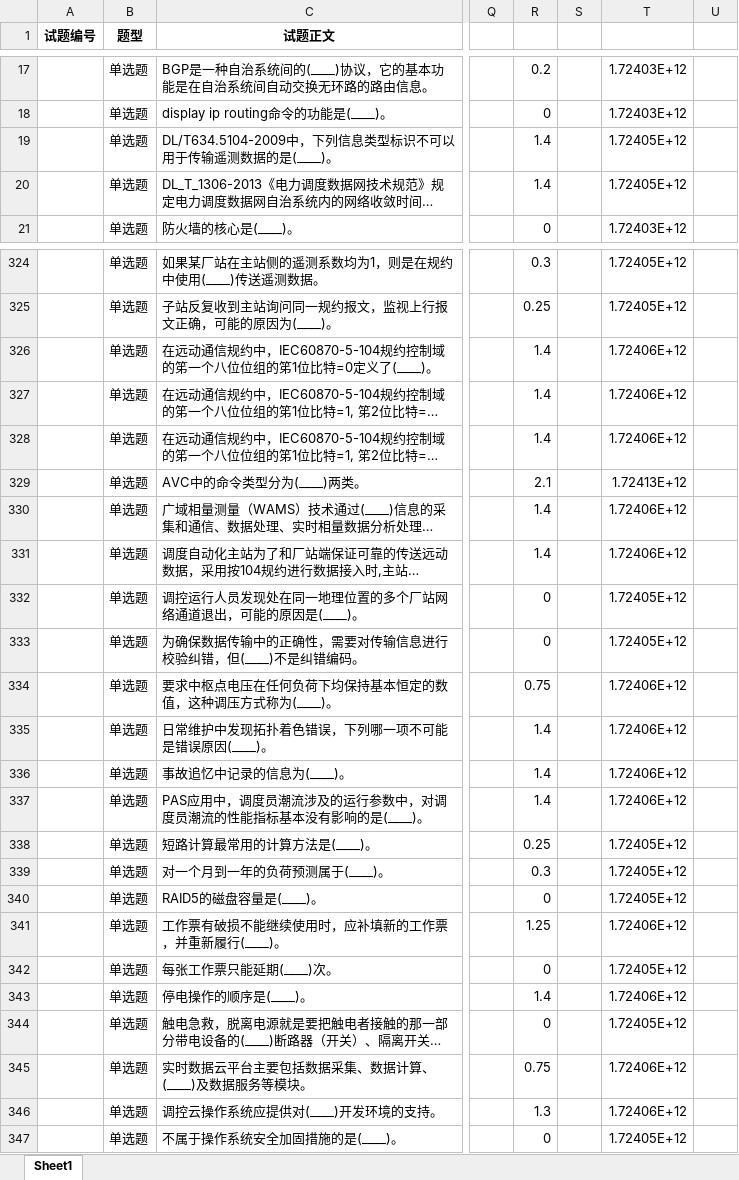
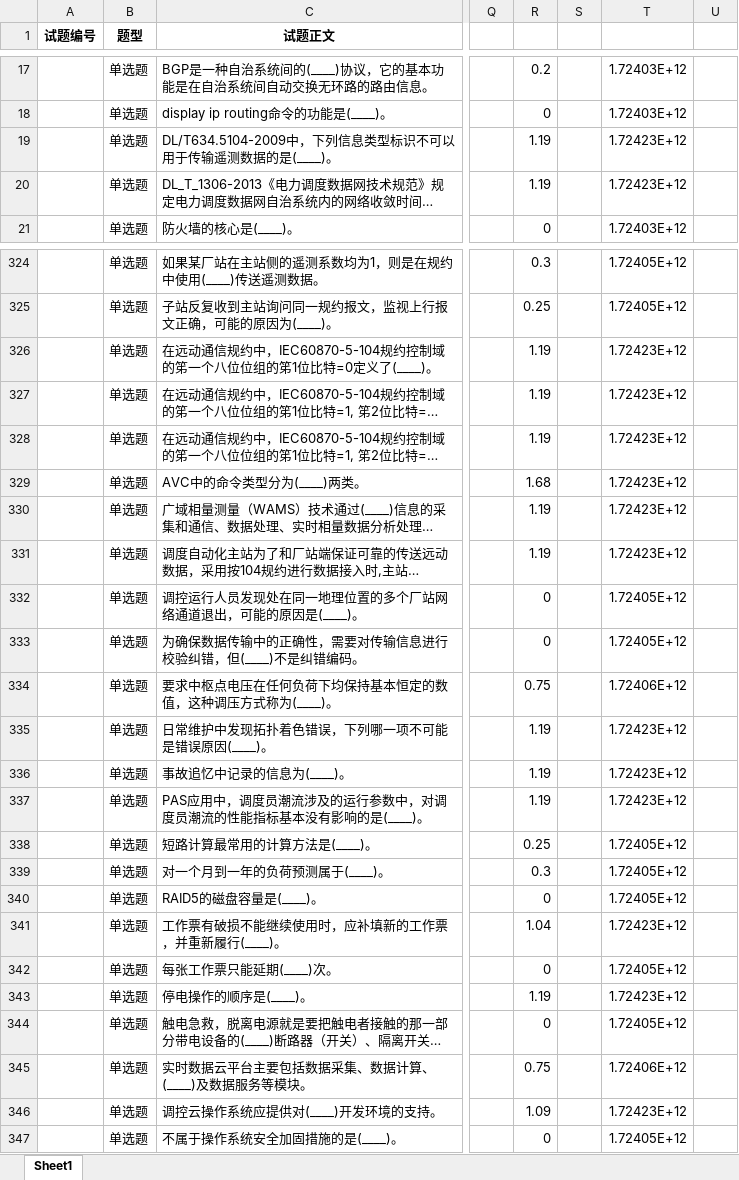
Before and after one commit to Disda-coding/SGCCKiller, an Excel workbook: src/main/resources/中级工应知应会题库.xlsx, sheet Sheet1, drawn as a sheet; only a part is shown, gaps mark what is left out; long unchanged cells end in …; values as stored, in another font and other column widths than the file's, no borders; the diff covers the shown part only; the diff names each change by its address in the sheet, - before the commit and + after, or states it on an @@ line.

```diff
--- a/src/main/resources/中级工应知应会题库.xlsx (sheet Sheet1)
+++ b/src/main/resources/中级工应知应会题库.xlsx (sheet Sheet1)
-R19:R20: 1.4
+R19:R20: 1.19
-T19:T20: 1.72405E+12
+T19:T20: 1.72423E+12
-R326:R328: 1.4
+R326:R328: 1.19
-T326:T328: 1.72406E+12
+T326:T328: 1.72423E+12
-R329: 2.1
+R329: 1.68
-T329: 1.72413E+12
+T329: 1.72423E+12
-R330:R331: 1.4
+R330:R331: 1.19
-T330:T331: 1.72406E+12
+T330:T331: 1.72423E+12
-R335:R337: 1.4
+R335:R337: 1.19
-T335:T337: 1.72406E+12
+T335:T337: 1.72423E+12
-R341: 1.25
+R341: 1.04
-T341: 1.72406E+12
+T341: 1.72423E+12
-R343: 1.4
+R343: 1.19
-T343: 1.72406E+12
+T343: 1.72423E+12
-R346: 1.3
+R346: 1.09
-T346: 1.72406E+12
+T346: 1.72423E+12
```
Also changed, not shown: 145 edited cells elsewhere in this sheet, src/main/resources/中级工题库.xlsx, src/main/resources/初级工题库.xlsx, 1 other file.
